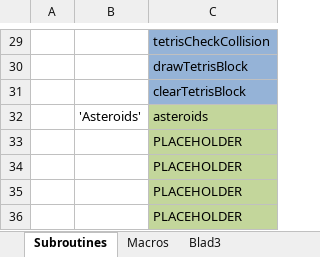
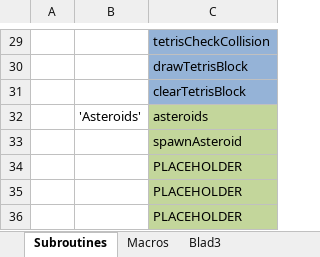
Before and after one commit to StefanTomesen/Arduino-Snake, an Excel workbook: Subroutines.xlsx, sheet Subroutines, drawn as a sheet; only a part is shown, gaps mark what is left out; values as stored, in another font and other column widths than the file's, no borders; the diff names each change by its address in the sheet, - before the commit and + after, or states it on an @@ line.

Commit message:
Started working on asteroids.

```diff
--- a/Subroutines.xlsx (sheet Subroutines)
+++ b/Subroutines.xlsx (sheet Subroutines)
-C33: PLACEHOLDER
+C33: spawnAsteroid
```
Also changed, not shown: 1 other file.
